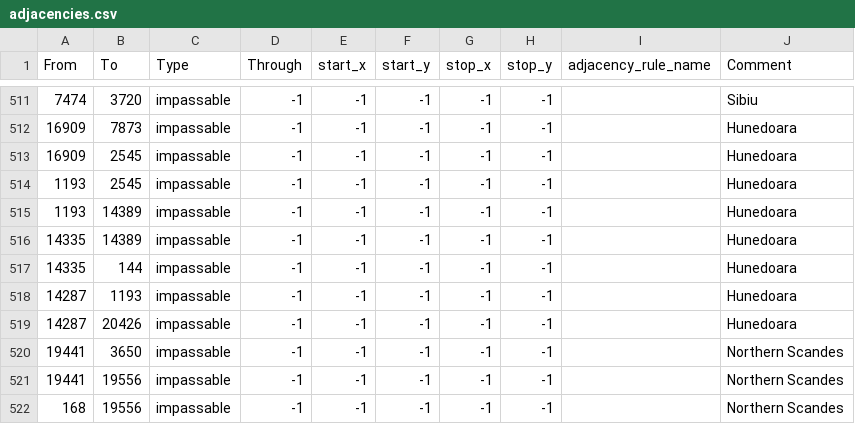
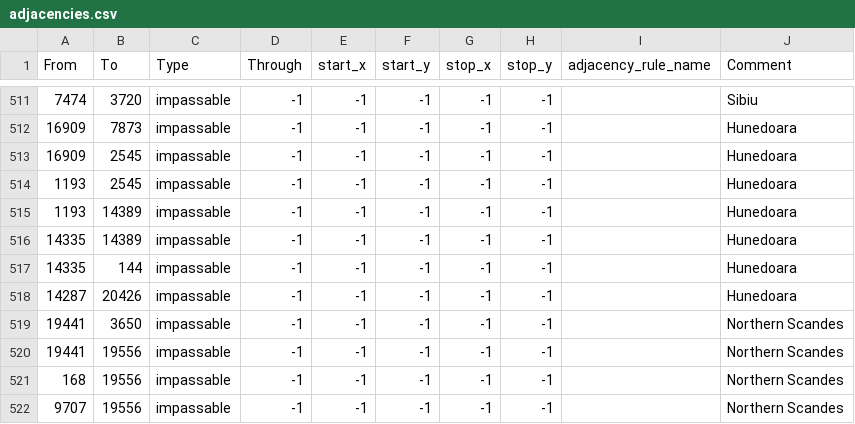
Before and after one commit to CHO-KING/Gbruh2, a CSV file: map/adjacencies.csv, drawn as a sheet; only a part is shown, gaps mark what is left out; the shorter side is filled out with more unchanged rows.

```diff
--- a/map/adjacencies.csv
+++ b/map/adjacencies.csv
@@ -517,3 +517,2 @@ From;To;Type;Through;start_x;start_y;stop_x;stop_y;adjacency_rule_name;Comment
 14335;144;impassable;-1;-1;-1;-1;-1;;Hunedoara
-14287;1193;impassable;-1;-1;-1;-1;-1;;Hunedoara
 14287;20426;impassable;-1;-1;-1;-1;-1;;Hunedoara
```
Also changed, not shown: 33 other files.
